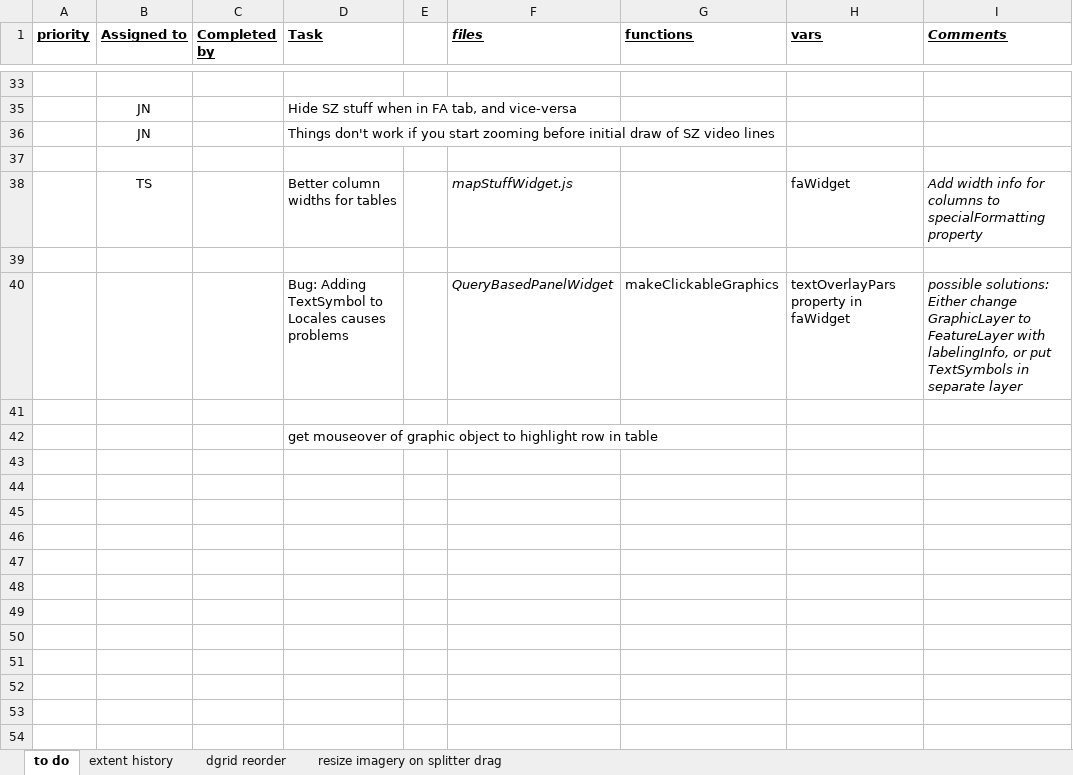
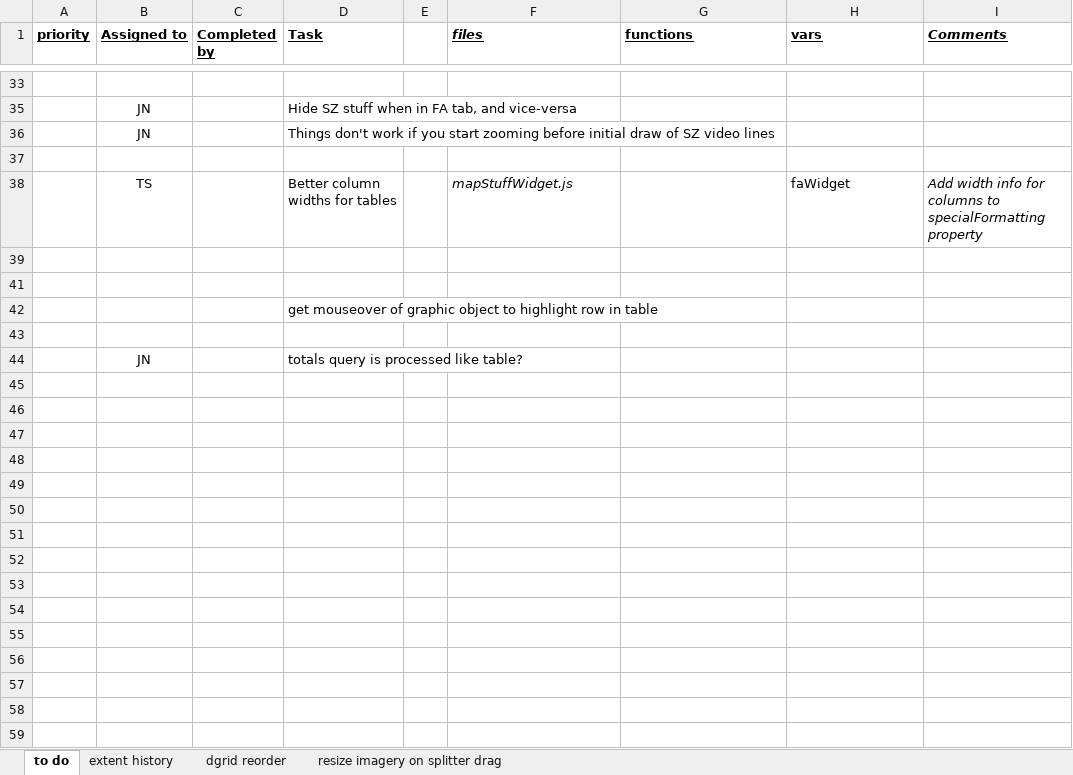
Before and after one commit to JimNoel/ShoreZoneDev_June2024, an Excel workbook: Docs/SZ JS site ToDos.xlsx, sheet to do, drawn as a sheet; only a part is shown, gaps mark what is left out; values as stored, in another font and other column widths than the file's, no borders; removed rows and columns are numbered as before the commit, all else as after; the diff covers the shown part only; the diff names each change by its address in the sheet, - before the commit and + after, or states it on an @@ line.

```diff
--- a/Docs/SZ JS site ToDos.xlsx (sheet to do)
+++ b/Docs/SZ JS site ToDos.xlsx (sheet to do)
-row 40:  |  |  | Bug: Adding TextSymbol to Locales causes problems |  | QueryBasedPanelWidget | makeClickableGraphics | textOverlayPars property in faWidget | possible solutions: Either change GraphicLayer to FeatureLayer with labelingInfo, or put TextSymbols in separate layer
+row 43: (empty)
+row 44:  | JN |  | totals query is processed like table?
+row 45: (empty)
+row 46: (empty)
+row 47: (empty)
+row 48: (empty)
+row 49: (empty)
+row 50: (empty)
+row 51: (empty)
+row 52: (empty)
+row 53: (empty)
+row 54: (empty)
+row 55: (empty)
+row 56: (empty)
+row 57: (empty)
+row 58: (empty)
+row 59: (empty)
```
Also changed, not shown: 40 added rows and 1 hidden or unhidden row elsewhere in this sheet, hidden cells, 3 other files.
